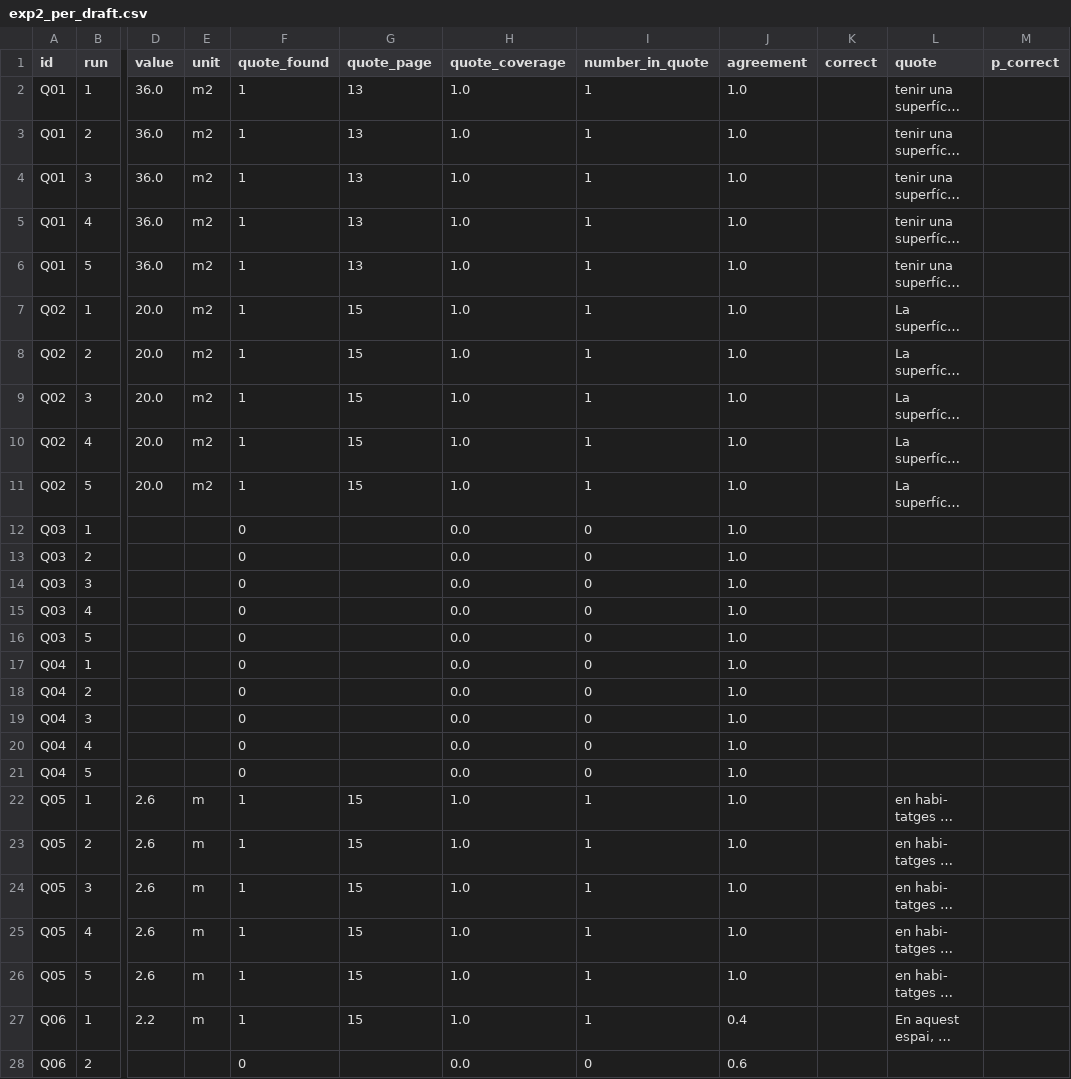
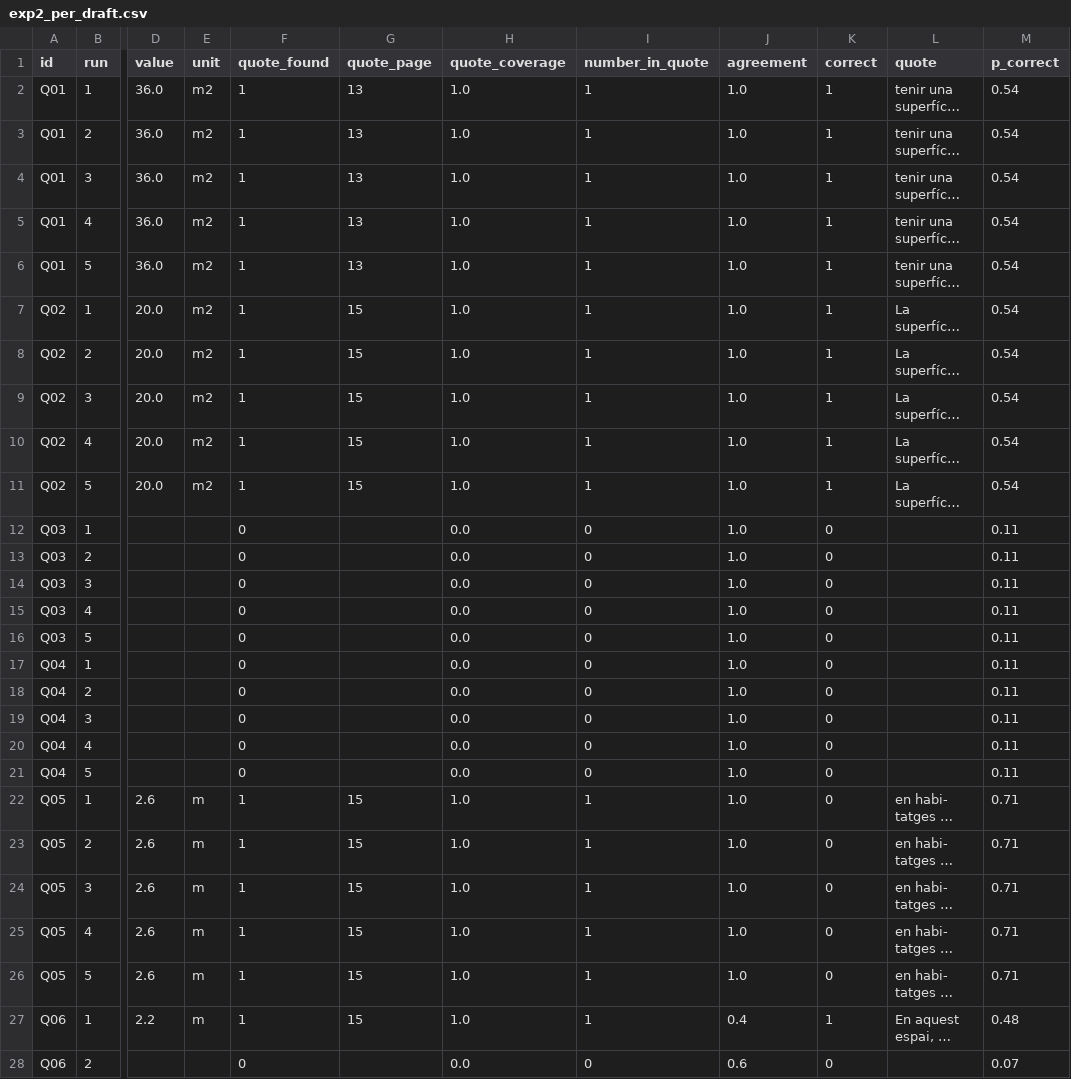
Before and after one commit to iaac-maai/nomad, a CSV file: outputs/exp2_per_draft.csv, drawn as a sheet; only a part is shown, gaps mark what is left out; long unchanged cells end in …; the diff covers the shown part only; the diff names each change by its address in the sheet, - before the commit and + after, or states it on an @@ line.

```diff
--- a/outputs/exp2_per_draft.csv
+++ b/outputs/exp2_per_draft.csv
-K2:K11 (correct): (empty)
+K2:K11 (correct): 1
-M2:M11 (p_correct): (empty)
+M2:M11 (p_correct): 0.54
-K12:K26 (correct): (empty)
+K12:K26 (correct): 0
-M12:M21 (p_correct): (empty)
+M12:M21 (p_correct): 0.11
-M22:M26 (p_correct): (empty)
+M22:M26 (p_correct): 0.71
-K27 (correct): (empty)
+K27 (correct): 1
-M27 (p_correct): (empty)
+M27 (p_correct): 0.48
-K28 (correct): (empty)
+K28 (correct): 0
-M28 (p_correct): (empty)
+M28 (p_correct): 0.07
```
Also changed, not shown: 46 edited cells elsewhere in this file, exp2_rules/gold_cards.csv, outputs/exp2_per_question.csv, 1 other file.
